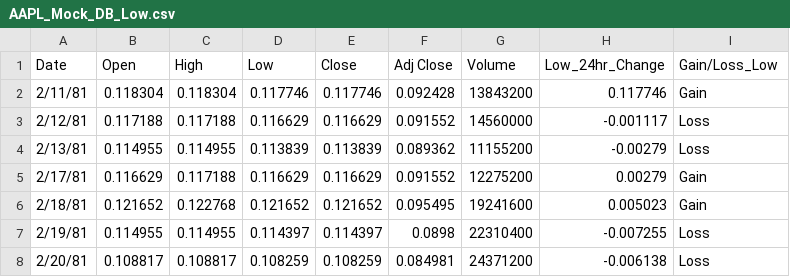
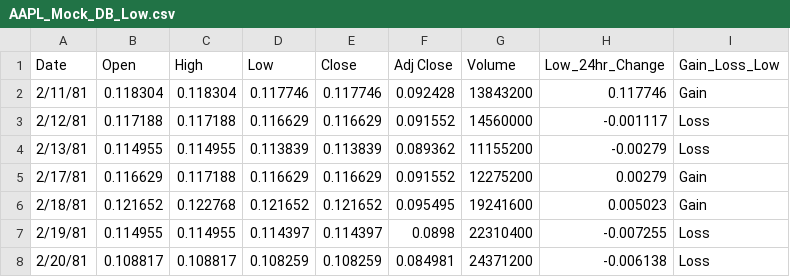
Before and after one commit to opeoje91/Final_Project_10_UTA_old, a CSV file: Mock_Database/MockUp_DB/AAPL_Mock_DB_Low.csv, drawn as a sheet; only a part is shown.

```diff
--- a/Mock_Database/MockUp_DB/AAPL_Mock_DB_Low.csv
+++ b/Mock_Database/MockUp_DB/AAPL_Mock_DB_Low.csv
@@ -1,2 +1,2 @@
-Date,Open,High,Low,Close,Adj Close,Volume,Low_24hr_Change,Gain/Loss_Low
+Date,Open,High,Low,Close,Adj Close,Volume,Low_24hr_Change,Gain_Loss_Low
 2/11/81,0.118304,0.118304,0.117746,0.117746,0.092428,13843200,0.117746,Gain
```
Also changed, not shown: Mock_Database/MockUp_DB/AAPL_Mock_DB_Close.csv, Mock_Database/MockUp_DB/AAPL_Mock_DB_High.csv, 7 other files.
